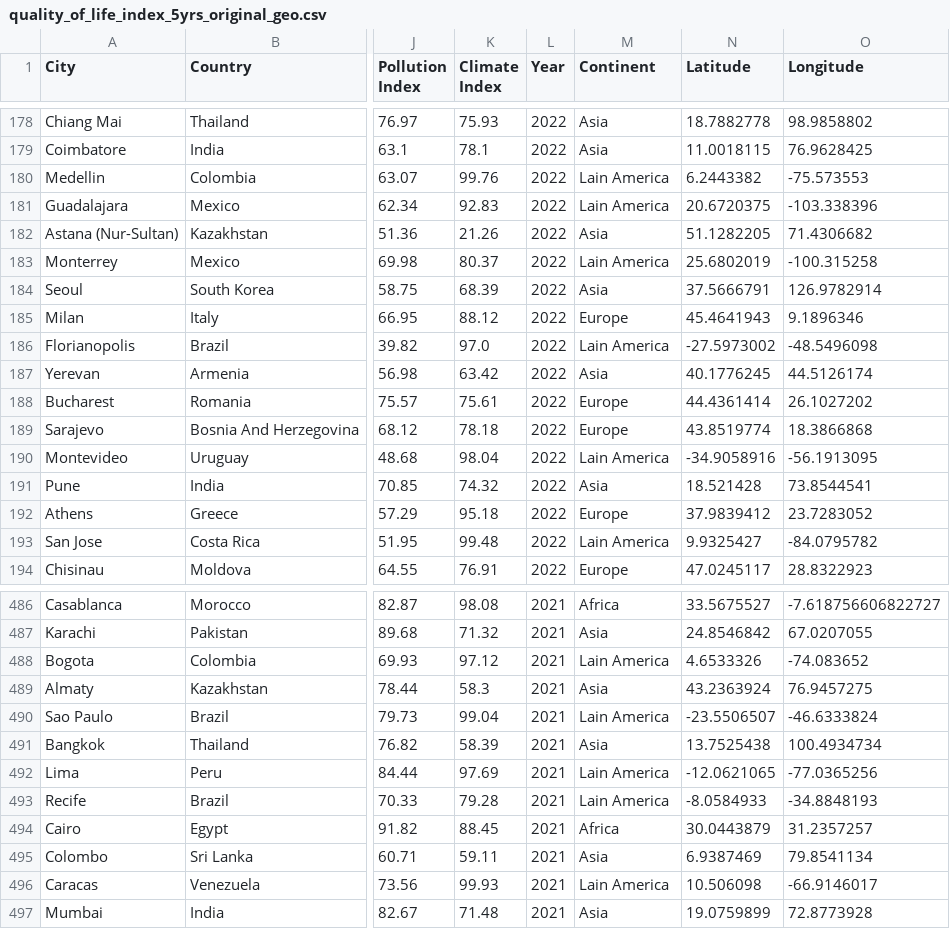
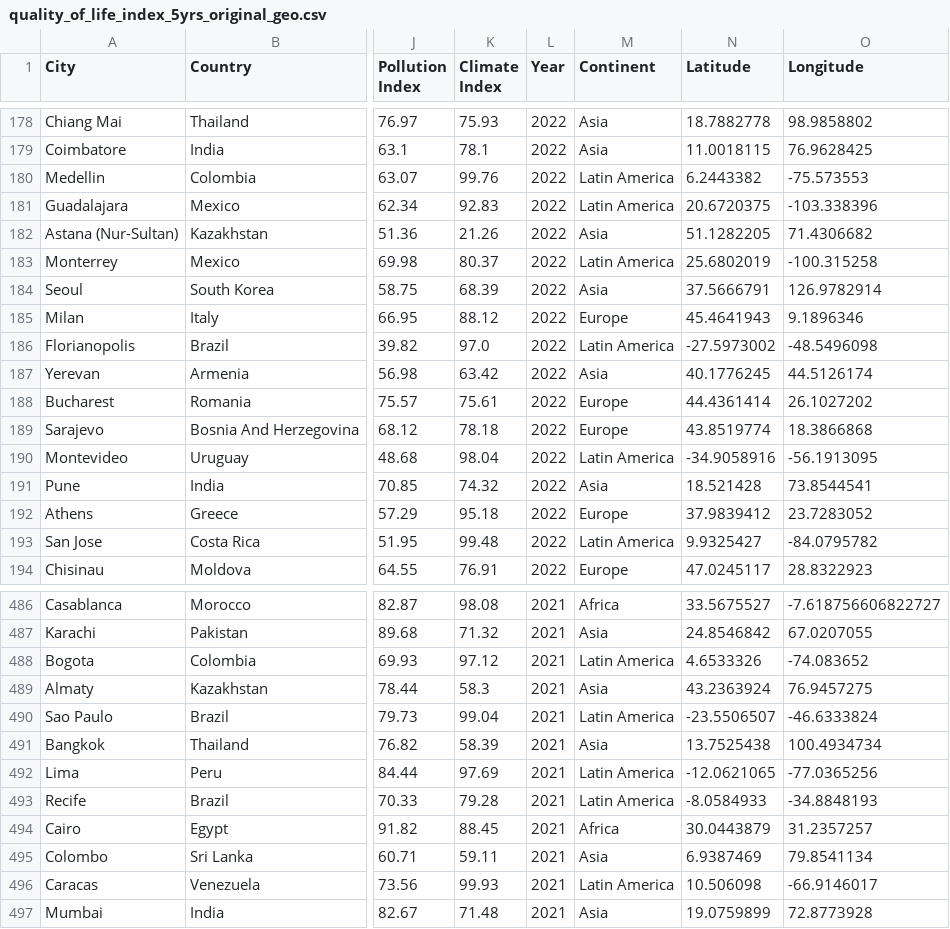
Before and after one commit to adamysyim/quality-of-life-eco395m-final, a CSV file: 02_data-wrangling/04_data/quality_of_life_index_5yrs_original_geo.csv, drawn as a sheet; only a part is shown, gaps mark what is left out; the diff covers the shown part only; the diff names each change by its address in the sheet, - before the commit and + after, or states it on an @@ line.

Commit message:
typo correction and refining codes

```diff
--- a/02_data-wrangling/04_data/quality_of_life_index_5yrs_original_geo.csv
+++ b/02_data-wrangling/04_data/quality_of_life_index_5yrs_original_geo.csv
-M180:M181 (Continent): Lain America
+M180:M181 (Continent): Latin America
-M183 (Continent): Lain America
+M183 (Continent): Latin America
-M186 (Continent): Lain America
+M186 (Continent): Latin America
-M190 (Continent): Lain America
+M190 (Continent): Latin America
-M193 (Continent): Lain America
+M193 (Continent): Latin America
-M488 (Continent): Lain America
+M488 (Continent): Latin America
-M490 (Continent): Lain America
+M490 (Continent): Latin America
-M492:M493 (Continent): Lain America
+M492:M493 (Continent): Latin America
-M496 (Continent): Lain America
+M496 (Continent): Latin America
```
Also changed, not shown: 114 edited cells elsewhere in this file, 02_data-wrangling/04_data/lat_long.csv, 02_data-wrangling/04_data/quality_of_life_index_5yrs_ranking_world.csv, 6 other files.
